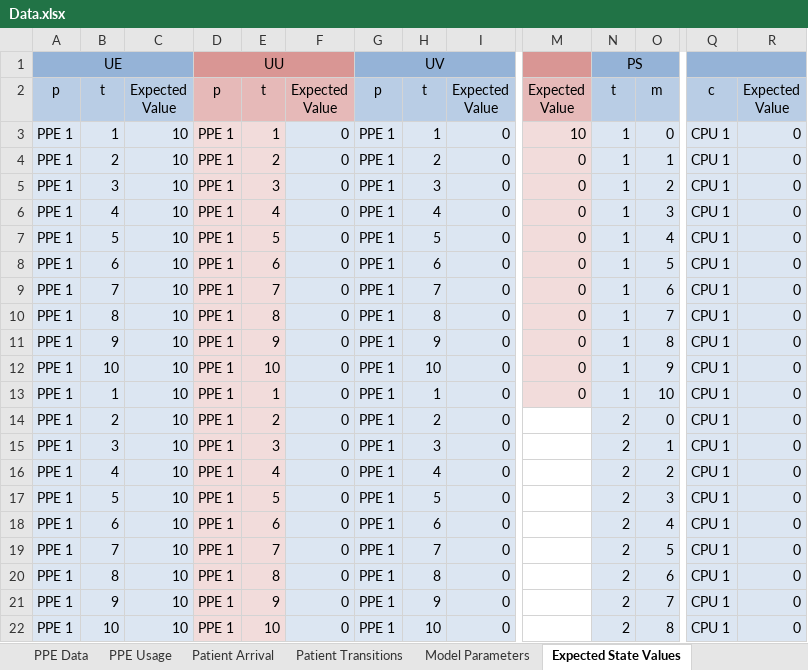
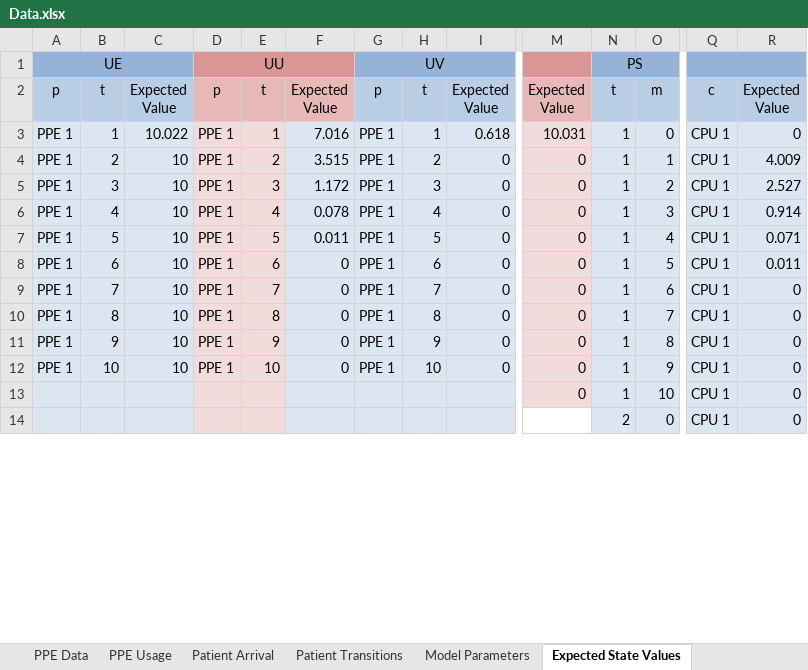
Before and after one commit to Konstantin-Volodin/UOttawa-Dynamic-Knapsack-Problem-Python, an Excel workbook: Implementation/Data/Data.xlsx, sheet Expected State Values, drawn as a sheet; only a part is shown, gaps mark what is left out; values as stored, in another font and other column widths than the file's, no borders; removed rows and columns are numbered as before the commit, all else as after; rows hold the shown columns only; the diff covers the shown part only; the diff names each change by its address in the sheet, - before the commit and + after, or states it on an @@ line.

```diff
--- a/Implementation/Data/Data.xlsx (sheet Expected State Values)
+++ b/Implementation/Data/Data.xlsx (sheet Expected State Values)
-C3: 10
+C3: 10.022
-F3: 0
+F3: 7.016
-I3: 0
+I3: 0.618
-M3: 10
+M3: 10.031
-F4: 0
+F4: 3.515
-R4: 0
+R4: 4.009
-F5: 0
+F5: 1.172
-R5: 0
+R5: 2.527
-F6: 0
+F6: 0.078
-R6: 0
+R6: 0.914
-F7: 0
+F7: 0.011
-R7: 0
+R7: 0.071
-R8: 0
+R8: 0.011
-A13 (UE): PPE 1
+A13 (UE): (empty)
-B13: 1
+B13: (empty)
-C13: 10
+C13: (empty)
-D13 (UU): PPE 1
+D13 (UU): (empty)
-E13: 1
+E13: (empty)
-F13: 0
+F13: (empty)
-G13 (UV): PPE 1
+G13 (UV): (empty)
-H13: 1
+H13: (empty)
-I13: 0
+I13: (empty)
-row 14: PPE 1 | 2 | 10 | PPE 1 | 2 | 0 | PPE 1 | 2 | 0 |  | 2 | 0 | CPU 1 | 0
-row 15: PPE 1 | 3 | 10 | PPE 1 | 3 | 0 | PPE 1 | 3 | 0 |  | 2 | 1 | CPU 1 | 0
-row 16: PPE 1 | 4 | 10 | PPE 1 | 4 | 0 | PPE 1 | 4 | 0 |  | 2 | 2 | CPU 1 | 0
-row 17: PPE 1 | 5 | 10 | PPE 1 | 5 | 0 | PPE 1 | 5 | 0 |  | 2 | 3 | CPU 1 | 0
-row 18: PPE 1 | 6 | 10 | PPE 1 | 6 | 0 | PPE 1 | 6 | 0 |  | 2 | 4 | CPU 1 | 0
-row 19: PPE 1 | 7 | 10 | PPE 1 | 7 | 0 | PPE 1 | 7 | 0 |  | 2 | 5 | CPU 1 | 0
-row 20: PPE 1 | 8 | 10 | PPE 1 | 8 | 0 | PPE 1 | 8 | 0 |  | 2 | 6 | CPU 1 | 0
-row 21: PPE 1 | 9 | 10 | PPE 1 | 9 | 0 | PPE 1 | 9 | 0 |  | 2 | 7 | CPU 1 | 0
-row 22: PPE 1 | 10 | 10 | PPE 1 | 10 | 0 | PPE 1 | 10 | 0 |  | 2 | 8 | CPU 1 | 0
+row 14:  |  |  |  |  |  |  |  |  |  | 2 | 0 | CPU 1 | 0
```
Also changed, not shown: 8 added rows and 10 edited cells elsewhere in this sheet, sheet Model Parameters, charts or pictures, 15 other files.
